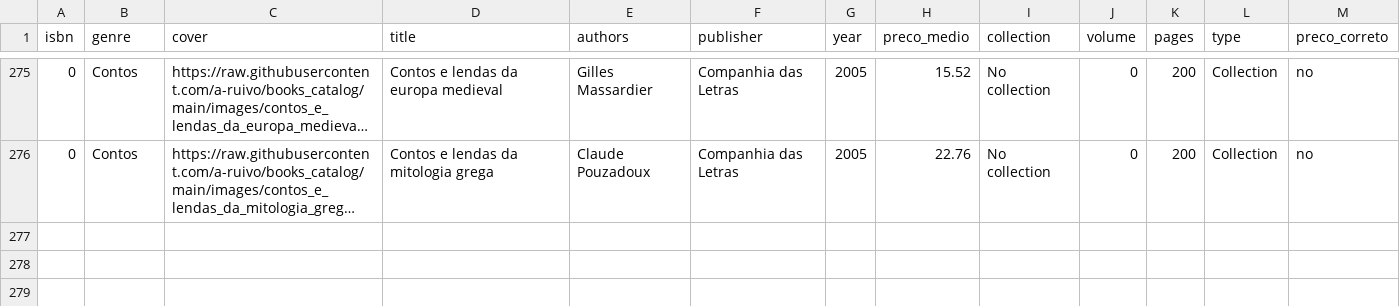
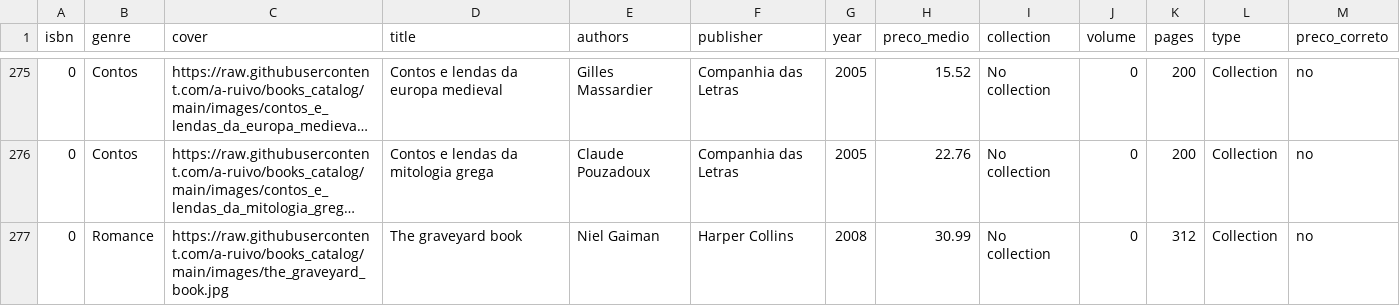
Before and after one commit to a-ruivo/books_catalog, a CSV file: livros.csv, drawn as a sheet; only a part is shown, gaps mark what is left out; long unchanged cells end in …; the diff names each change by its address in the sheet, - before the commit and + after, or states it on an @@ line.

Commit message:
Atualização incremental via Streamlit

```diff
--- a/livros.csv
+++ b/livros.csv
+row 277: 0 | Romance | https://raw.githubusercontent.com/a-ruivo/books_catalog/main/images/the_graveyard_book.jpg | The graveyard book | Niel Gaiman | Harper Collins | 2008 | 30.99 | No collection | 0 | 312 | Collection | no
```
